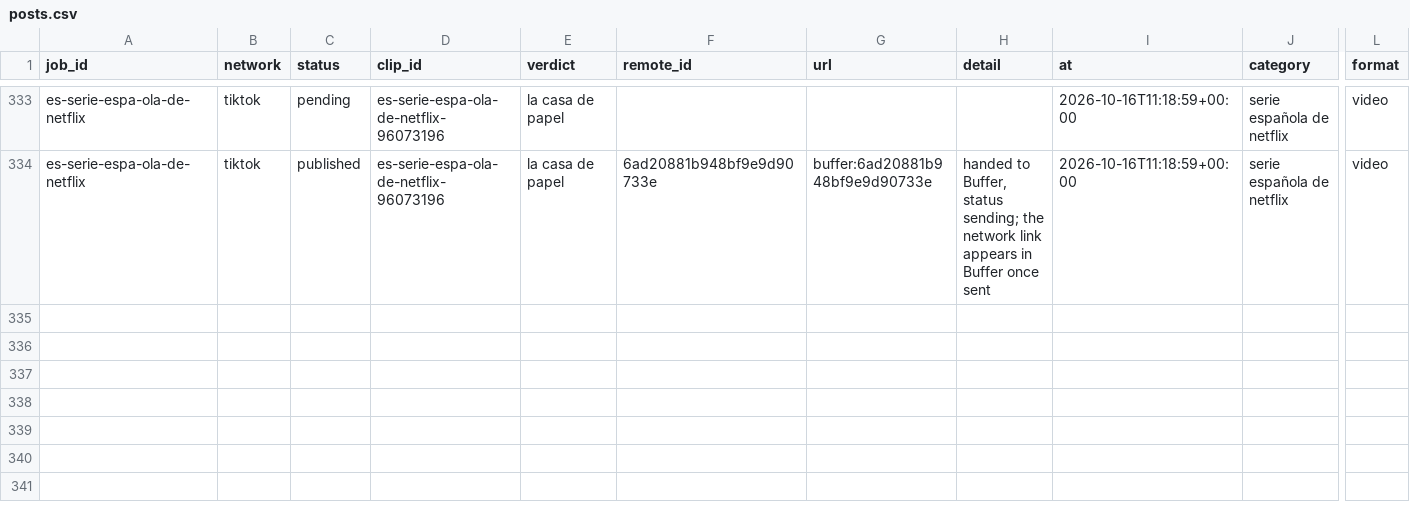
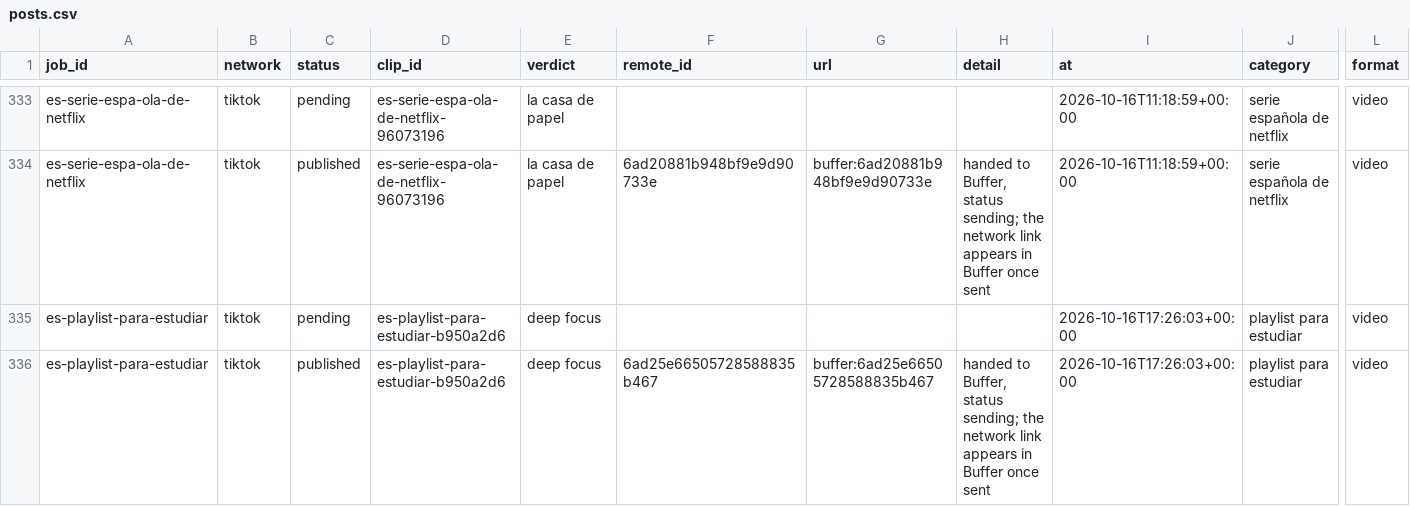
Before and after one commit to everfields/antisearch-automation, a CSV file: posts.csv, drawn as a sheet; only a part is shown, gaps mark what is left out; rows hold the shown columns only; the diff names each change by its address in the sheet, - before the commit and + after, or states it on an @@ line.

```diff
--- a/posts.csv
+++ b/posts.csv
+row 335: es-playlist-para-estudiar | tiktok | pending | es-playlist-para-estudiar-b950a2d6 | deep focus |  |  |  | 2026-10-16T17:26:03+00:00 | playlist para estudiar | video
+row 336: es-playlist-para-estudiar | tiktok | published | es-playlist-para-estudiar-b950a2d6 | deep focus | 6ad25e66505728588835b467 | buffer:6ad25e66505728588835b467 | handed to Buffer, status sending; the network link appears in Buffer once sent | 2026-10-16T17:26:03+00:00 | playlist para estudiar | video
```
Also changed, not shown: verdicts.csv, 1 other file.
